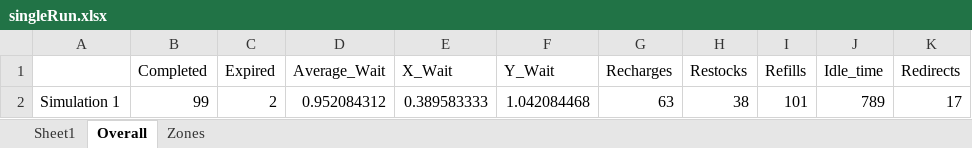
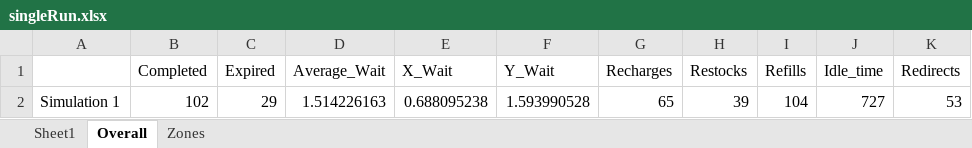
Before and after one commit to JonathanCLarson/SMART_UAV_disaster_algorithm_1, an Excel workbook: Current_Workspace/singleRun.xlsx, sheet Overall, drawn as a sheet; values as stored, in another font and other column widths than the file's, no borders; removed rows and columns are numbered as before the commit, all else as after; the diff names each change by its address in the sheet, - before the commit and + after, or states it on an @@ line.

```diff
--- a/Current_Workspace/singleRun.xlsx (sheet Overall)
+++ b/Current_Workspace/singleRun.xlsx (sheet Overall)
-row 2: Simulation 1 | 99 | 2 | 0.952084312 | 0.389583333 | 1.042084468 | 63 | 38 | 101 | 789 | 17
+row 2: Simulation 1 | 102 | 29 | 1.514226163 | 0.688095238 | 1.593990528 | 65 | 39 | 104 | 727 | 53
```
Also changed, not shown: sheet Zones, 1 other file.
